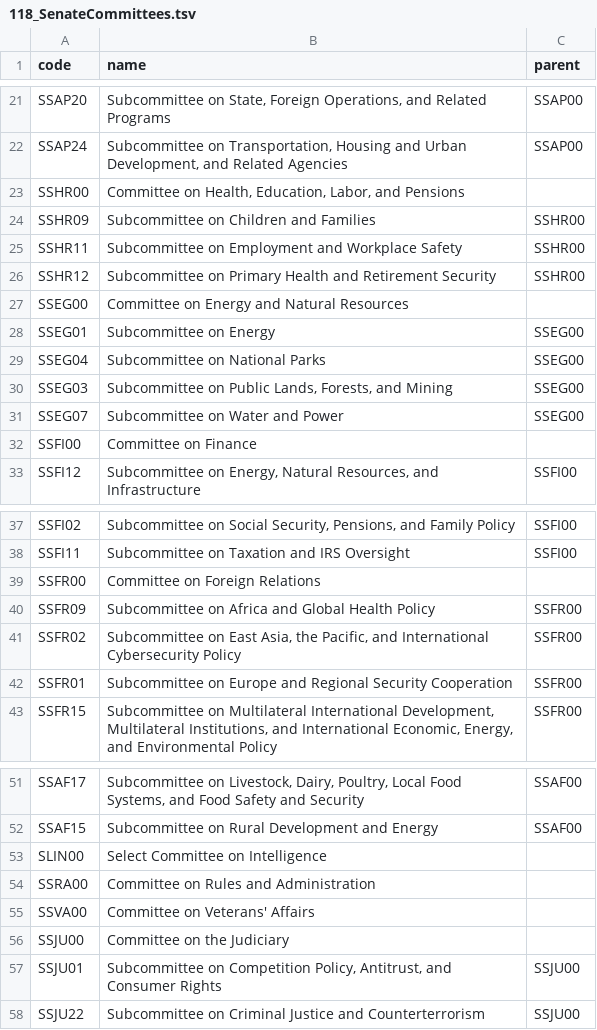
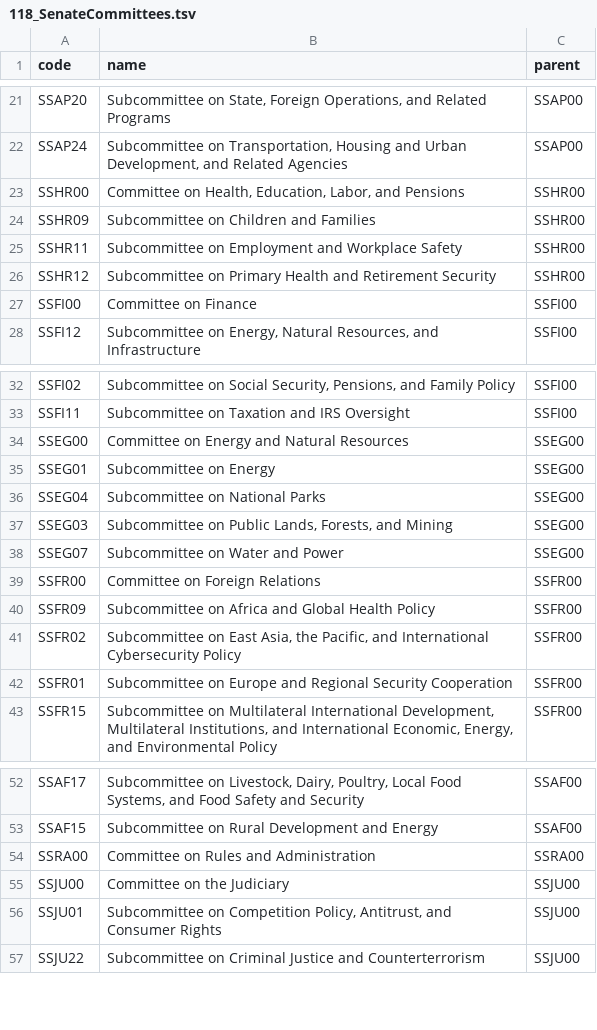
Before and after one commit to advaitathreya/mit-gsc-eab-airtable, a TSV file: data/Congress/118_SenateCommittees.tsv, drawn as a sheet; only a part is shown, gaps mark what is left out; the diff covers the shown part only.

```diff
--- a/data/Congress/118_SenateCommittees.tsv
+++ b/data/Congress/118_SenateCommittees.tsv
@@ -22,3 +22,3 @@ SSAP20	Subcommittee on State, Foreign Operations, and Related Programs	SSAP00
 SSAP24	Subcommittee on Transportation, Housing and Urban Development, and Related Agencies	SSAP00
-SSHR00	Committee on Health, Education, Labor, and Pensions	
+SSHR00	Committee on Health, Education, Labor, and Pensions	SSHR00
 SSHR09	Subcommittee on Children and Families	SSHR00
@@ -26,8 +26,3 @@ SSHR11	Subcommittee on Employment and Workplace Safety	SSHR00
 SSHR12	Subcommittee on Primary Health and Retirement Security	SSHR00
-SSEG00	Committee on Energy and Natural Resources	
-SSEG01	Subcommittee on Energy	SSEG00
-SSEG04	Subcommittee on National Parks	SSEG00
-SSEG03	Subcommittee on Public Lands, Forests, and Mining	SSEG00
-SSEG07	Subcommittee on Water and Power	SSEG00
-SSFI00	Committee on Finance	
+SSFI00	Committee on Finance	SSFI00
 SSFI12	Subcommittee on Energy, Natural Resources, and Infrastructure	SSFI00
@@ -38,3 +33,8 @@ SSFI02	Subcommittee on Social Security, Pensions, and Family Policy	SSFI00
 SSFI11	Subcommittee on Taxation and IRS Oversight	SSFI00
-SSFR00	Committee on Foreign Relations	
+SSEG00	Committee on Energy and Natural Resources	SSEG00
+SSEG01	Subcommittee on Energy	SSEG00
+SSEG04	Subcommittee on National Parks	SSEG00
+SSEG03	Subcommittee on Public Lands, Forests, and Mining	SSEG00
+SSEG07	Subcommittee on Water and Power	SSEG00
+SSFR00	Committee on Foreign Relations	SSFR00
 SSFR09	Subcommittee on Africa and Global Health Policy	SSFR00
@@ -52,6 +53,4 @@ SSAF17	Subcommittee on Livestock, Dairy, Poultry, Local Food Systems, and Food S
 SSAF15	Subcommittee on Rural Development and Energy	SSAF00
-SLIN00	Select Committee on Intelligence	
-SSRA00	Committee on Rules and Administration	
-SSVA00	Committee on Veterans' Affairs	
-SSJU00	Committee on the Judiciary	
+SSRA00	Committee on Rules and Administration	SSRA00
+SSJU00	Committee on the Judiciary	SSJU00
 SSJU01	Subcommittee on Competition Policy, Antitrust, and Consumer Rights	SSJU00
```
Also changed, not shown: 3 added rows, 1 removed row and 17 edited cells elsewhere in this file, data/Congress/118_HouseCommittees.tsv, data/Congress/118_HouseReps.tsv, 11 other files.
